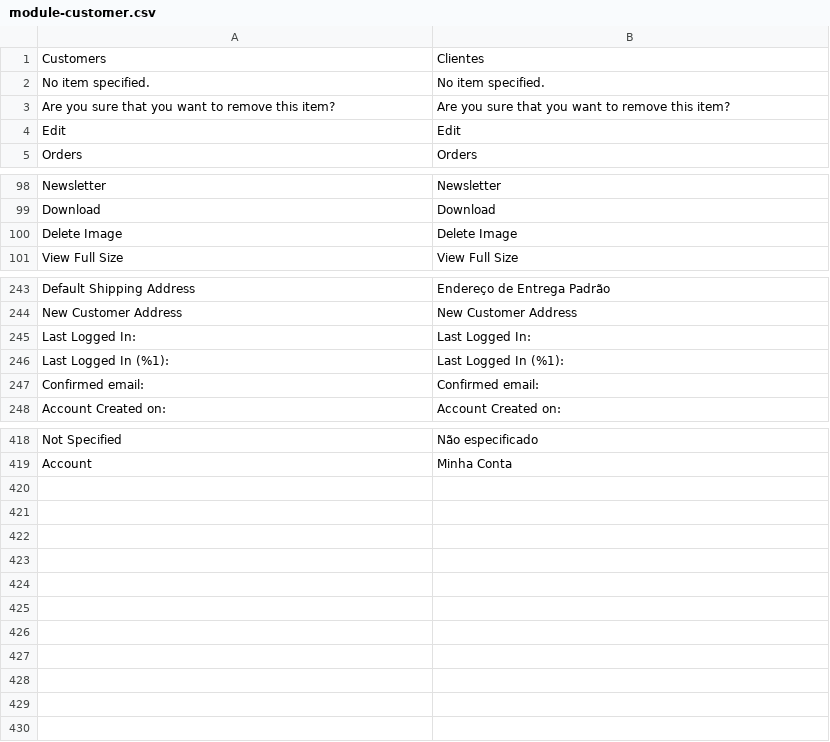
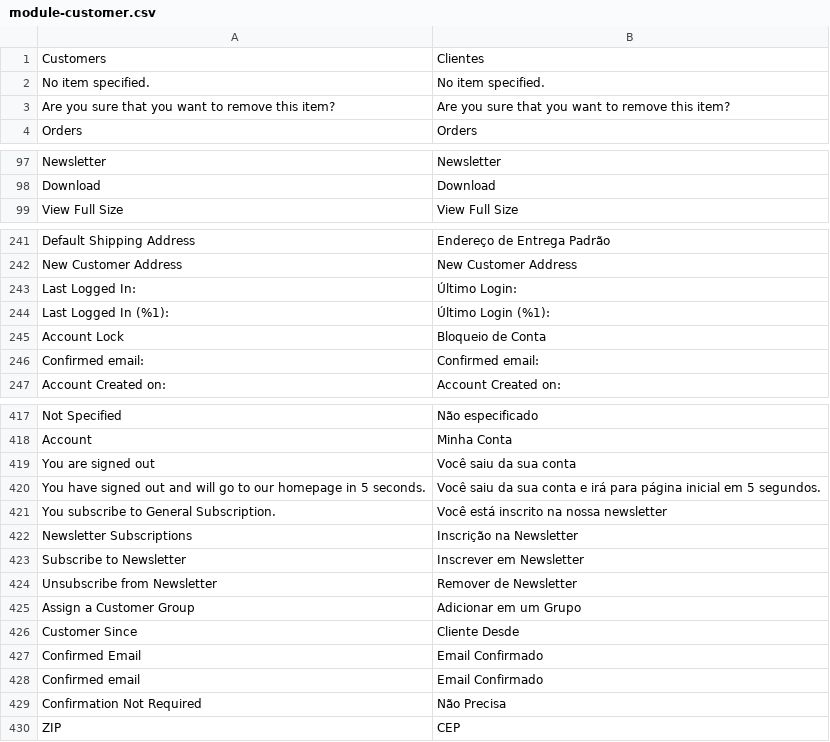
Before and after one commit to Bleez/Magento2-PT-BR, a CSV file: module-customer.csv, drawn as a sheet; only a part is shown, gaps mark what is left out; removed rows and columns are numbered as before the commit, all else as after; the diff covers the shown part only; the diff names each change by its address in the sheet, - before the commit and + after, or states it on an @@ line.

```diff
--- a/module-customer.csv
+++ b/module-customer.csv
-row 4: Edit | Edit
-row 100: Delete Image | Delete Image
-B243: Last Logged In:
+B243: Último Login:
-B244: Last Logged In (%1):
+B244: Último Login (%1):
+row 245: Account Lock | Bloqueio de Conta
+row 419: You are signed out | Você saiu da sua conta
+row 420: You have signed out and will go to our homepage in 5 seconds. | Você saiu da sua conta e irá para página inicial em 5 segundos.
+row 421: You subscribe to General Subscription. | Você está inscrito na nossa newsletter
+row 422: Newsletter Subscriptions | Inscrição na Newsletter
+row 423: Subscribe to Newsletter | Inscrever em Newsletter
+row 424: Unsubscribe from Newsletter | Remover de Newsletter
+row 425: Assign a Customer Group | Adicionar em um Grupo
+row 426: Customer Since | Cliente Desde
+row 427: Confirmed Email | Email Confirmado
+row 428: Confirmed email | Email Confirmado
+row 429: Confirmation Not Required | Não Precisa
+row 430: ZIP | CEP
```
Also changed, not shown: 2 edited cells elsewhere in this file, module-backend.csv, module-checkout.csv, 33 other files.
